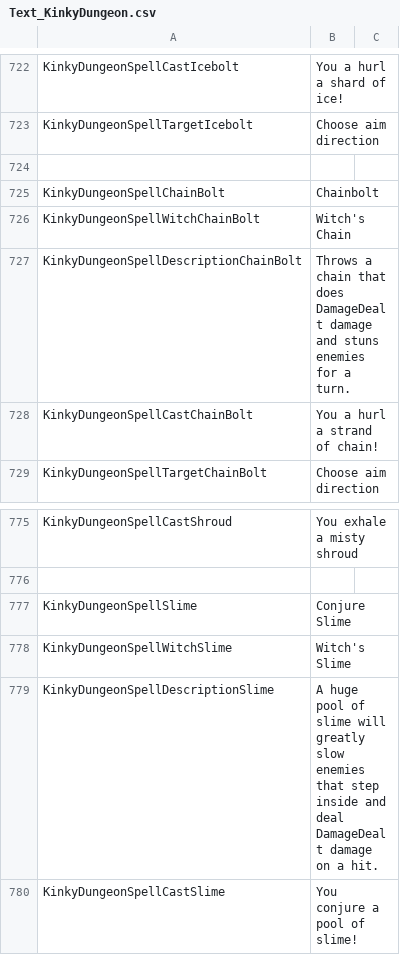
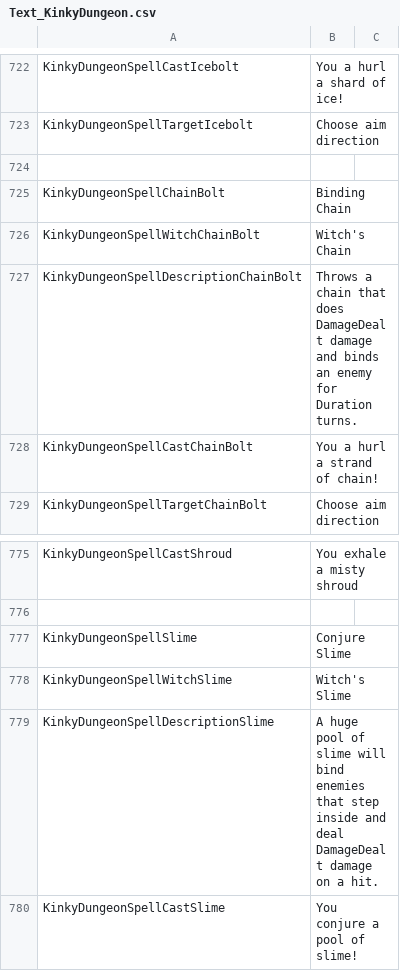
Before and after one commit to Di-flex/BC, a CSV file: BondageClub/Screens/MiniGame/KinkyDungeon/Text_KinkyDungeon.csv, drawn as a sheet; only a part is shown, gaps mark what is left out.

```diff
--- a/BondageClub/Screens/MiniGame/KinkyDungeon/Text_KinkyDungeon.csv
+++ b/BondageClub/Screens/MiniGame/KinkyDungeon/Text_KinkyDungeon.csv
@@ -724,5 +724,5 @@ KinkyDungeonSpellTargetIcebolt,Choose aim direction
 
-KinkyDungeonSpellChainBolt,Chainbolt
+KinkyDungeonSpellChainBolt,Binding Chain
 KinkyDungeonSpellWitchChainBolt,Witch's Chain
-KinkyDungeonSpellDescriptionChainBolt,Throws a chain that does DamageDealt damage and stuns enemies for a turn.
+KinkyDungeonSpellDescriptionChainBolt,Throws a chain that does DamageDealt damage and binds an enemy for Duration turns.
 KinkyDungeonSpellCastChainBolt,You a hurl a strand of chain!
@@ -778,3 +778,3 @@ KinkyDungeonSpellSlime,Conjure Slime
 KinkyDungeonSpellWitchSlime,Witch's Slime
-KinkyDungeonSpellDescriptionSlime,A huge pool of slime will greatly slow enemies that step inside and deal DamageDealt damage on a hit.
+KinkyDungeonSpellDescriptionSlime,A huge pool of slime will bind enemies that step inside and deal DamageDealt damage on a hit.
 KinkyDungeonSpellCastSlime,You conjure a pool of slime!
```
Also changed, not shown: 2 other files.
